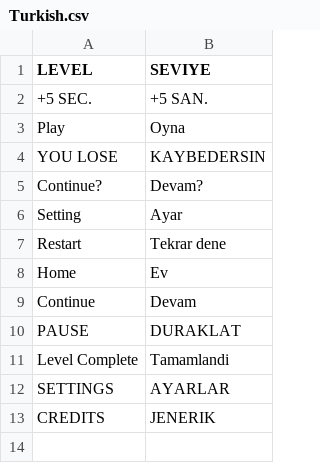
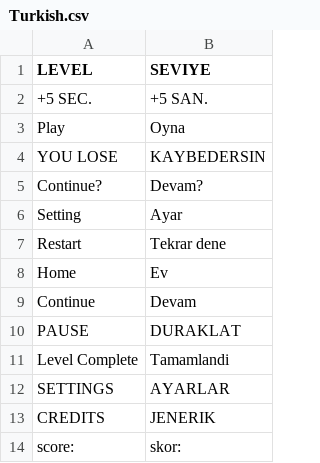
Before and after one commit to TABASCO1990/Twin, a CSV file: Twin/Assets/Localization/Turkish.csv, drawn as a sheet; the diff names each change by its address in the sheet, - before the commit and + after, or states it on an @@ line.

```diff
--- a/Twin/Assets/Localization/Turkish.csv
+++ b/Twin/Assets/Localization/Turkish.csv
+row 14: score: | skor:
```
Also changed, not shown: Twin/Assets/Localization/Russian.csv, 26 other files.
